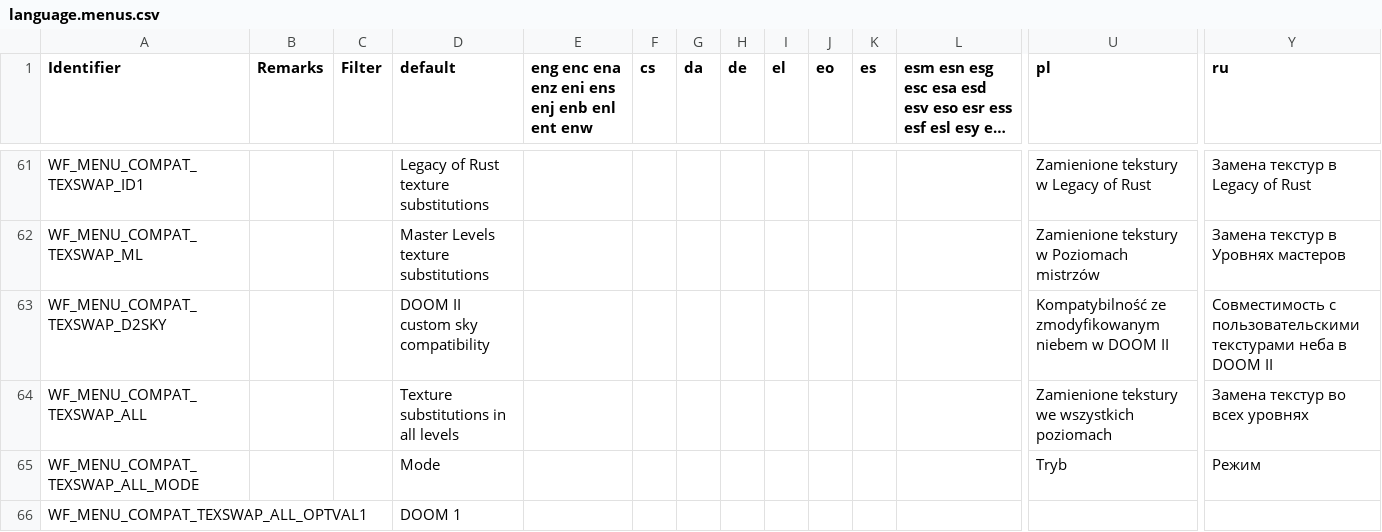
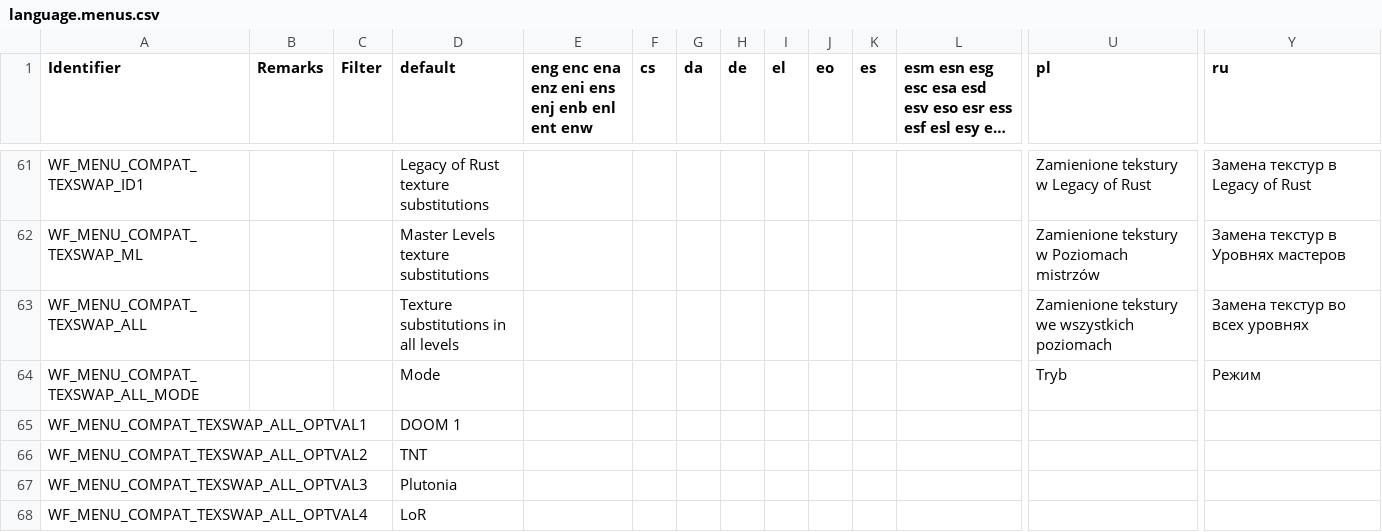
Before and after one commit to Owlet7/wadfusion, a CSV file: res/language.menus.csv, drawn as a sheet; only a part is shown, gaps mark what is left out; the shorter side is filled out with more unchanged rows; long unchanged cells end in …; rows hold the shown columns only; the diff names each change by its address in the sheet, - before the commit and + after, or states it on an @@ line.

Commit message:
Removed "DOOM II custom sky compatibility" option
Renamed DOOM II's skies back to SKY1, SKY2, and SKY3.
Renamed DOOM 1's skies to DSKY1, DSKY2, and DSKY3.
DOOM II's sky textures are now treated as the "default" ones.
Added DOOM 1 skies to "Texture substitutions in all levels" options.

```diff
--- a/res/language.menus.csv
+++ b/res/language.menus.csv
-row 63: WF_MENU_COMPAT_TEXSWAP_D2SKY |  |  | DOOM II custom sky compatibility |  |  |  |  |  |  |  |  | Kompatybilność ze zmodyfikowanym niebem w DOOM II | Совместимость с пользовательскими текстурами неба в DOOM II
```
Also changed, not shown: 22 other files.
